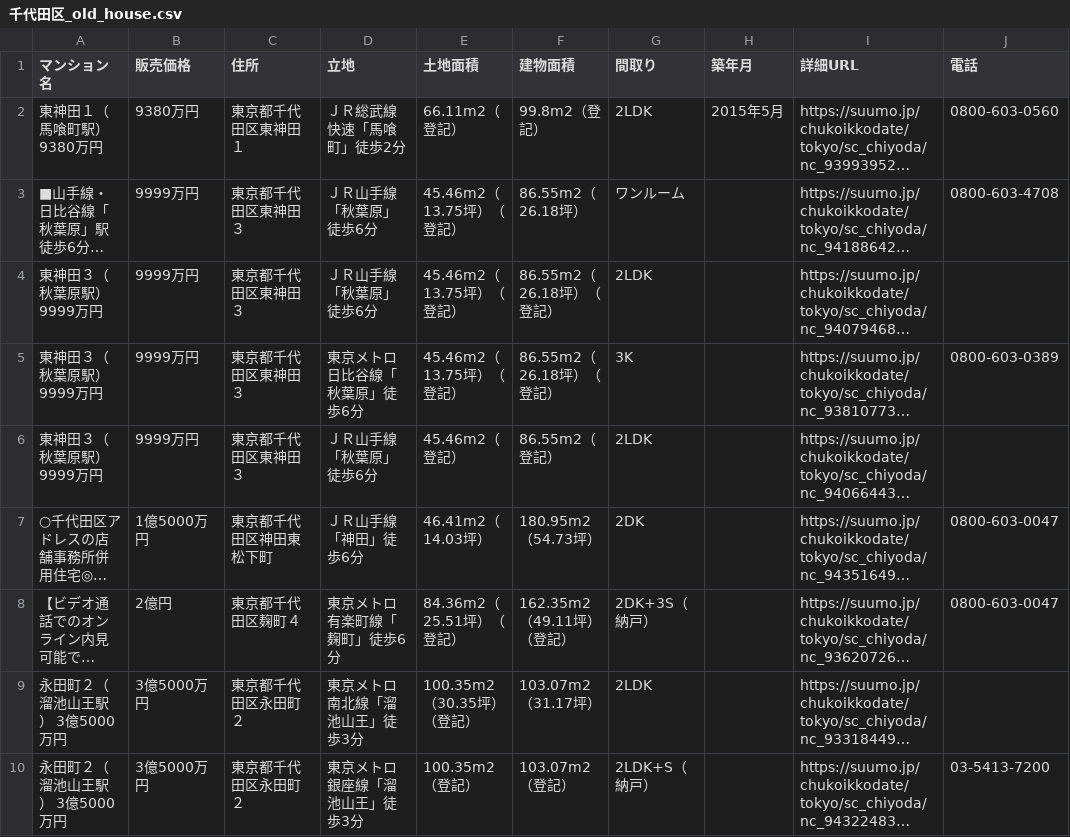
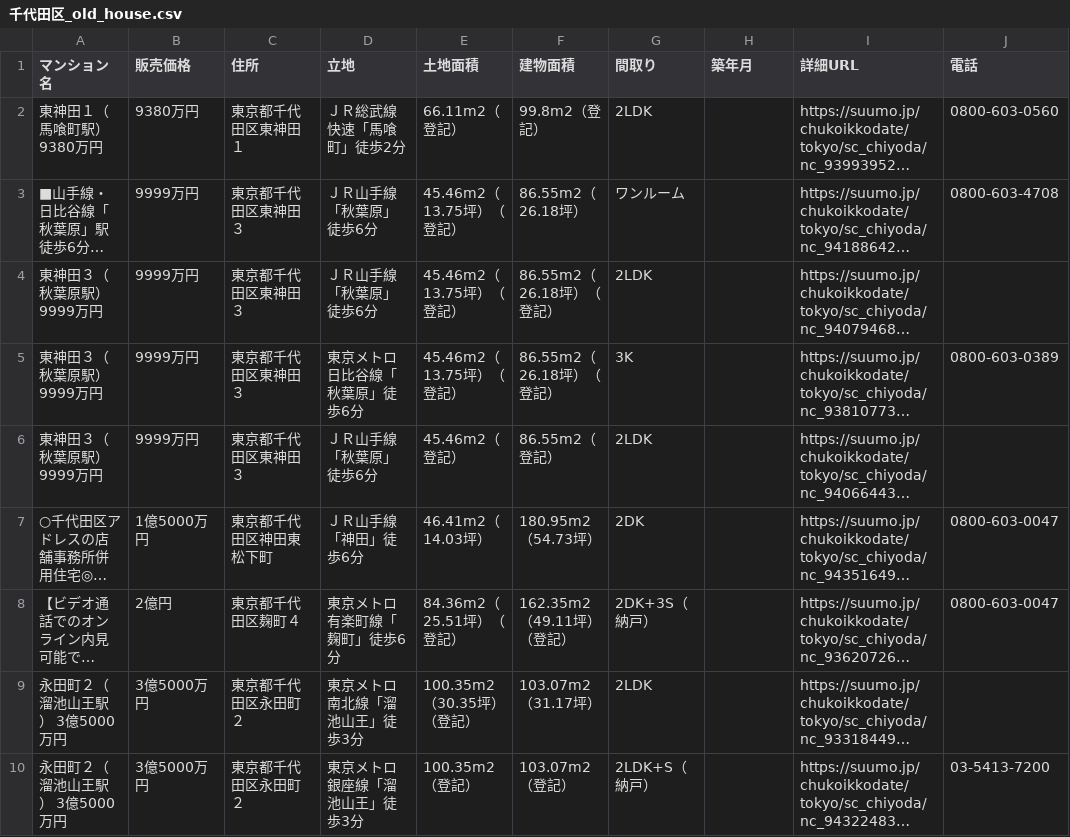
Before and after one commit to chankein/summoSpyder, a CSV file: 千代田区_old_house.csv, drawn as a sheet; long unchanged cells end in …; the diff names each change by its address in the sheet, - before the commit and + after, or states it on an @@ line.

```diff
--- a/千代田区_old_house.csv
+++ b/千代田区_old_house.csv
-H2 (築年月): 2015年5月
+H2 (築年月): (empty)
```
Also changed, not shown: 練馬区_old_house.csv.
